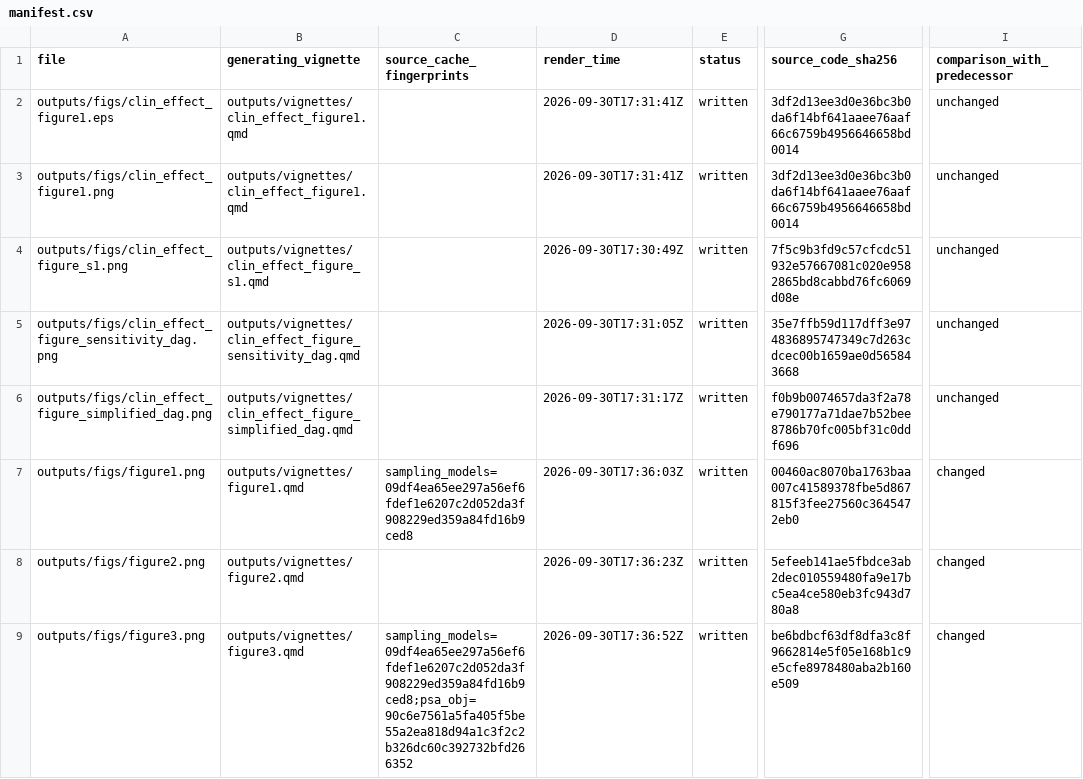
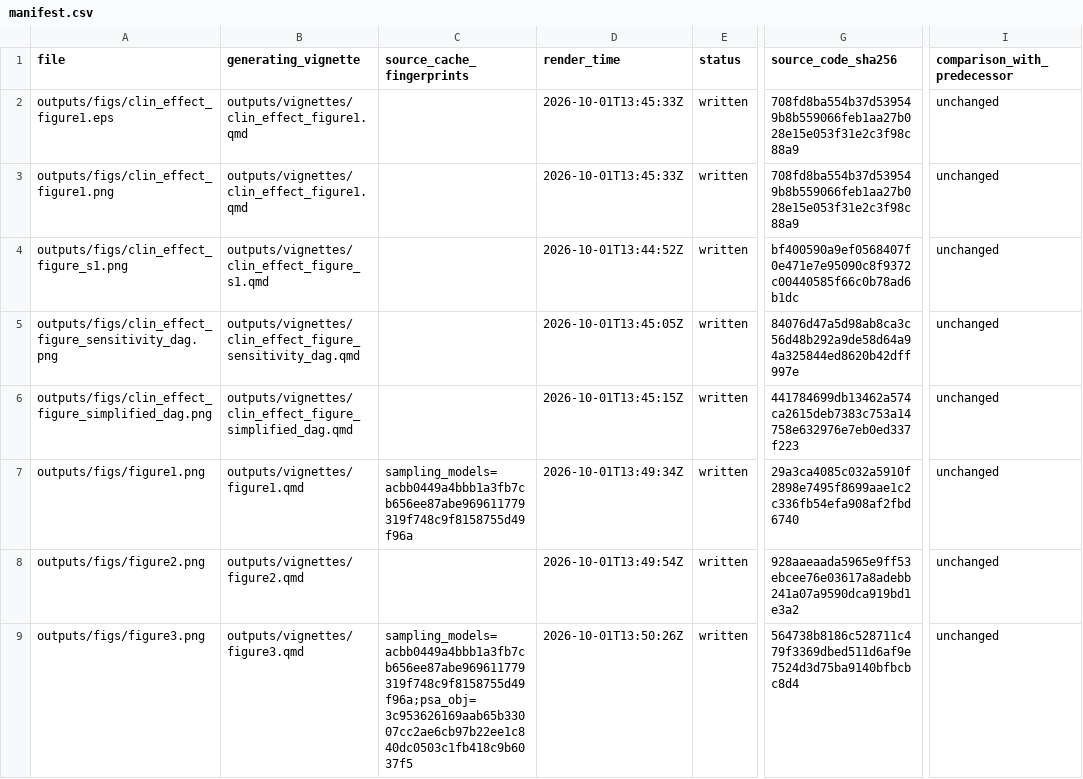
Before and after one commit to ben-geisler/METIMMOX-1, a CSV file: outputs/manifest.csv, drawn as a sheet; only a part is shown, gaps mark what is left out; the diff covers the shown part only; the diff names each change by its address in the sheet, - before the commit and + after, or states it on an @@ line.

```diff
--- a/outputs/manifest.csv
+++ b/outputs/manifest.csv
-D2:D3 (render_time): 2026-09-30T17:31:41Z
+D2:D3 (render_time): 2026-10-01T13:45:33Z
-G2:G3 (source_code_sha256): 3df2d13ee3d0e36bc3b0da6f14bf641aaee76aaf66c6759b4956646658bd0014
+G2:G3 (source_code_sha256): 708fd8ba554b37d539549b8b559066feb1aa27b028e15e053f31e2c3f98c88a9
-D4 (render_time): 2026-09-30T17:30:49Z
+D4 (render_time): 2026-10-01T13:44:52Z
-G4 (source_code_sha256): 7f5c9b3fd9c57cfcdc51932e57667081c020e9582865bd8cabbd76fc6069d08e
+G4 (source_code_sha256): bf400590a9ef0568407f0e471e7e95090c8f9372c00440585f66c0b78ad6b1dc
-D5 (render_time): 2026-09-30T17:31:05Z
+D5 (render_time): 2026-10-01T13:45:05Z
-G5 (source_code_sha256): 35e7ffb59d117dff3e974836895747349c7d263cdcec00b1659ae0d565843668
+G5 (source_code_sha256): 84076d47a5d98ab8ca3c56d48b292a9de58d64a94a325844ed8620b42dff997e
-D6 (render_time): 2026-09-30T17:31:17Z
+D6 (render_time): 2026-10-01T13:45:15Z
-G6 (source_code_sha256): f0b9b0074657da3f2a78e790177a71dae7b52bee8786b70fc005bf31c0ddf696
+G6 (source_code_sha256): 441784699db13462a574ca2615deb7383c753a14758e632976e7eb0ed337f223
-C7 (source_cache_fingerprints): sampling_models=09df4ea65ee297a56ef6fdef1e6207c2d052da3f908229ed359a84fd16b9ced8
+C7 (source_cache_fingerprints): sampling_models=acbb0449a4bbb1a3fb7cb656ee87abe969611779319f748c9f8158755d49f96a
-D7 (render_time): 2026-09-30T17:36:03Z
+D7 (render_time): 2026-10-01T13:49:34Z
-G7 (source_code_sha256): 00460ac8070ba1763baa007c41589378fbe5d867815f3fee27560c3645472eb0
+G7 (source_code_sha256): 29a3ca4085c032a5910f2898e7495f8699aae1c2c336fb54efa908af2fbd6740
-I7:I9 (comparison_with_predecessor): changed
+I7:I9 (comparison_with_predecessor): unchanged
-D8 (render_time): 2026-09-30T17:36:23Z
+D8 (render_time): 2026-10-01T13:49:54Z
-G8 (source_code_sha256): 5efeeb141ae5fbdce3ab2dec010559480fa9e17bc5ea4ce580eb3fc943d780a8
+G8 (source_code_sha256): 928aaeaada5965e9ff53ebcee76e03617a8adebb241a07a9590dca919bd1e3a2
-C9 (source_cache_fingerprints): sampling_models=09df4ea65ee297a56ef6fdef1e6207c2d052da3f908229ed359a84fd16b9ced8;psa_obj=90c6e7561a5fa405f5be55a2ea818d94a1c3f2c2b326dc60c392732bfd266352
+C9 (source_cache_fingerprints): sampling_models=acbb0449a4bbb1a3fb7cb656ee87abe969611779319f748c9f8158755d49f96a;psa_obj=3c953626169aab65b33007cc2ae6cb97b22ee1c840dc0503c1fb418c9b6037f5
-D9 (render_time): 2026-09-30T17:36:52Z
+D9 (render_time): 2026-10-01T13:50:26Z
-G9 (source_code_sha256): be6bdbcf63df8dfa3c8f9662814e5f05e168b1c9e5cfe8978480aba2b160e509
+G9 (source_code_sha256): 564738b8186c528711c479f3369dbed511d6af9e7524d3d75ba9140bfbcbc8d4
```
Also changed, not shown: 85 edited cells elsewhere in this file, 23 other files.
